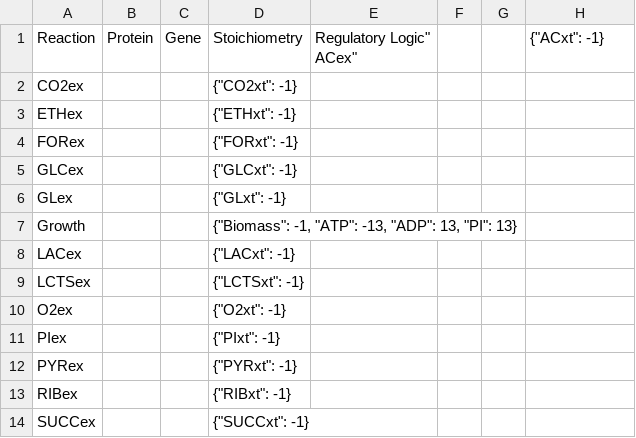
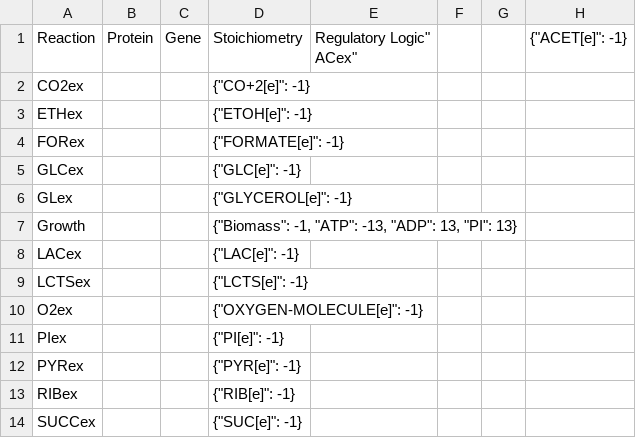
Before and after one commit to hongzhonglu/vivarium, a TSV file: lens/reconstruction/CovertPalsson2002/exchange_fluxes.tsv, drawn as a sheet.

```diff
--- a/lens/reconstruction/CovertPalsson2002/exchange_fluxes.tsv
+++ b/lens/reconstruction/CovertPalsson2002/exchange_fluxes.tsv
@@ -1,15 +1,15 @@
-"Reaction"	"Protein"	"Gene"	"Stoichiometry"	"Regulatory Logic""
-"ACex"			{"ACxt": -1}
-"CO2ex"			{"CO2xt": -1}
-"ETHex"			{"ETHxt": -1}
-"FORex"			{"FORxt": -1}
-"GLCex"			{"GLCxt": -1}
-"GLex"			{"GLxt": -1}
+"Reaction"	"Protein"	"Gene"	"Stoichiometry"	"Regulatory Logic""
+"ACex"			{"ACET[e]": -1}
+"CO2ex"			{"CO+2[e]": -1}
+"ETHex"			{"ETOH[e]": -1}
+"FORex"			{"FORMATE[e]": -1}
+"GLCex"			{"GLC[e]": -1}
+"GLex"			{"GLYCEROL[e]": -1}
 "Growth"			{"Biomass": -1, "ATP": -13, "ADP": 13, "PI": 13}
-"LACex"			{"LACxt": -1}
-"LCTSex"			{"LCTSxt": -1}
-"O2ex"			{"O2xt": -1}
-"PIex"			{"PIxt": -1}
-"PYRex"			{"PYRxt": -1}
-"RIBex"			{"RIBxt": -1}
-"SUCCex"			{"SUCCxt": -1}
+"LACex"			{"LAC[e]": -1}
+"LCTSex"			{"LCTS[e]": -1}
+"O2ex"			{"OXYGEN-MOLECULE[e]": -1}
+"PIex"			{"PI[e]": -1}
+"PYRex"			{"PYR[e]": -1}
+"RIBex"			{"RIB[e]": -1}
+"SUCCex"			{"SUC[e]": -1}
```
Also changed, not shown: lens/reconstruction/CovertPalsson2002/regulatory_proteins.tsv, lens/reconstruction/CovertPalsson2002/transport.tsv, 18 other files.
